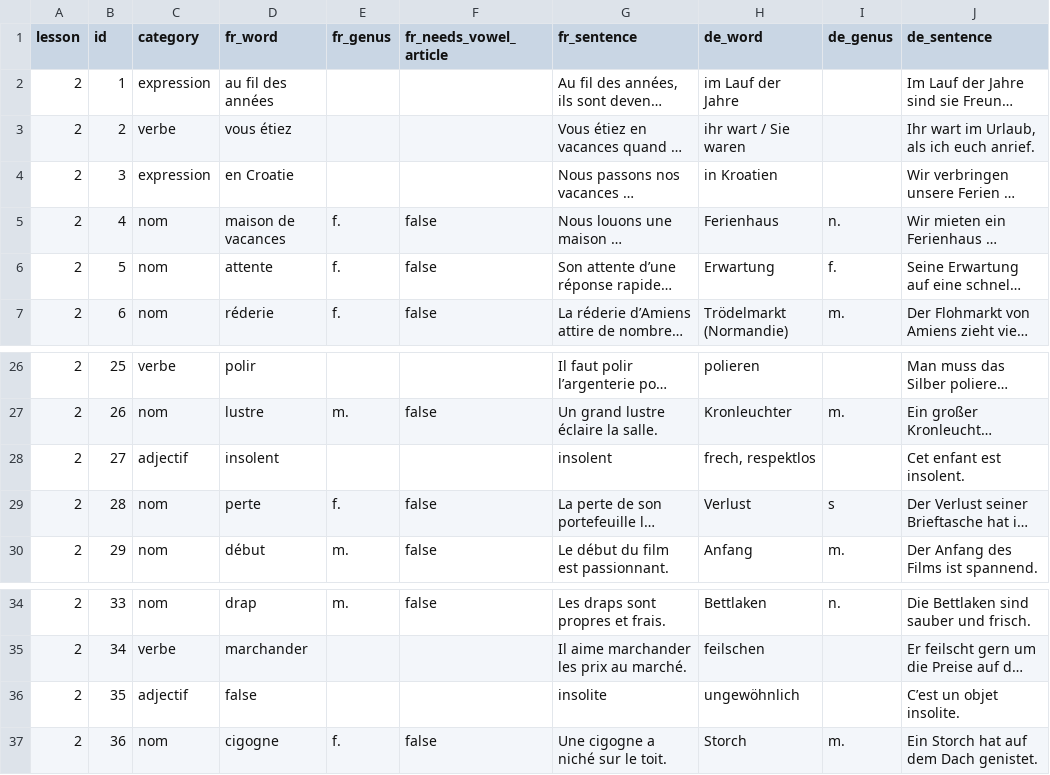
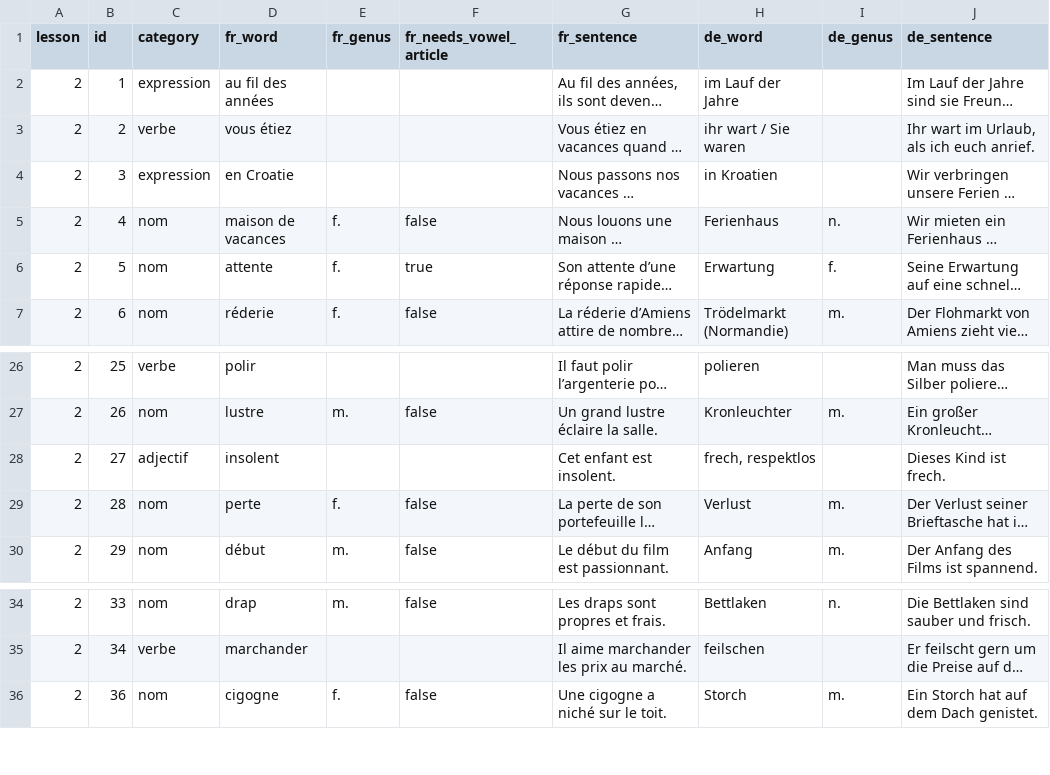
Before and after one commit to joscco/FrenchClass2025, a CSV file: public/lessons/2.csv, drawn as a sheet; only a part is shown, gaps mark what is left out; long unchanged cells end in …; the diff names each change by its address in the sheet, - before the commit and + after, or states it on an @@ line.

```diff
--- a/public/lessons/2.csv
+++ b/public/lessons/2.csv
-F6 (fr_needs_vowel_article): false
+F6 (fr_needs_vowel_article): true
-G28 (fr_sentence): insolent
+G28 (fr_sentence): Cet enfant est insolent.
-J28 (de_sentence): Cet enfant est insolent.
+J28 (de_sentence): Dieses Kind ist frech.
-I29 (de_genus): s
+I29 (de_genus): m.
-row 36: 2 | 35 | adjectif | false |  |  | insolite | ungewöhnlich |  | C’est un objet insolite.
```
Also changed, not shown: 2 other files.
